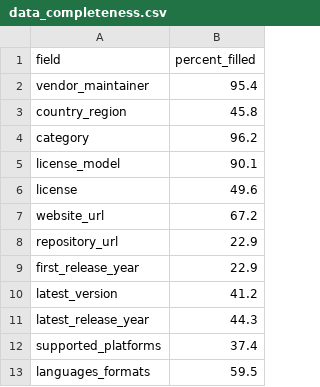
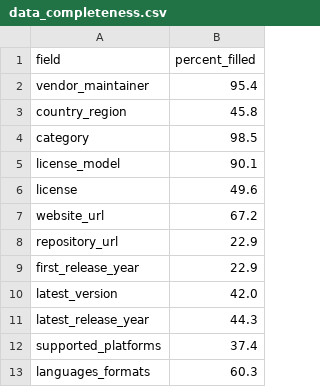
Before and after one commit to pavankumar1921/Global-EDA-Tools-Explorer, a CSV file: outputs/data_completeness.csv, drawn as a sheet.

```diff
--- a/outputs/data_completeness.csv
+++ b/outputs/data_completeness.csv
@@ -3,3 +3,3 @@ vendor_maintainer,95.4
 country_region,45.8
-category,96.2
+category,98.5
 license_model,90.1
@@ -9,5 +9,5 @@ repository_url,22.9
 first_release_year,22.9
-latest_version,41.2
+latest_version,42.0
 latest_release_year,44.3
 supported_platforms,37.4
-languages_formats,59.5
+languages_formats,60.3
```
Also changed, not shown: data/processed/eda_tools_clean.csv, data/processed/provenance.csv, 20 other files.
